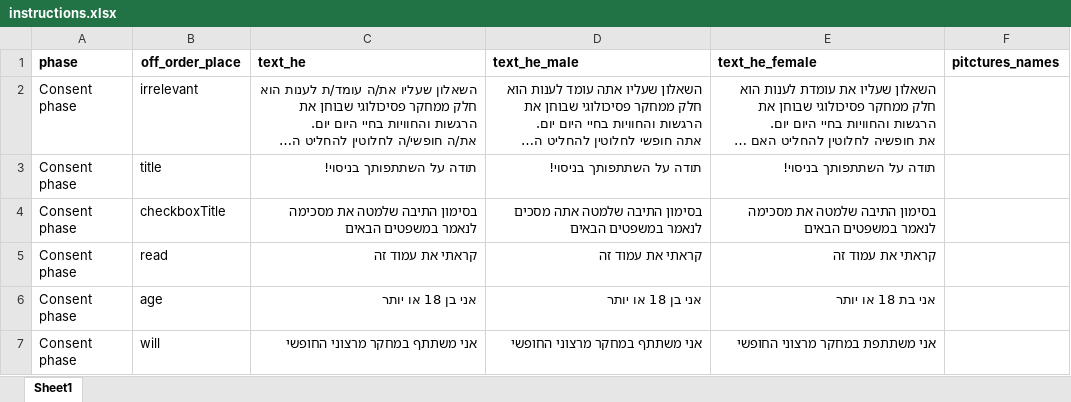
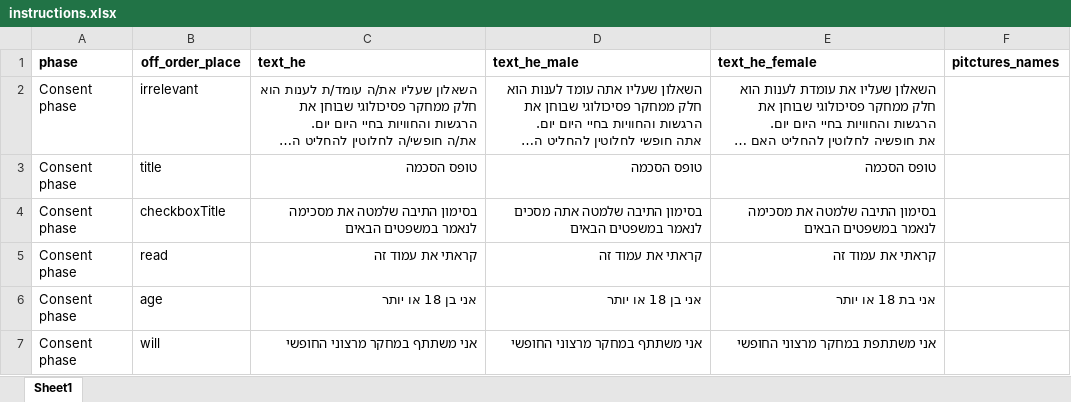
Before and after one commit to TomerOz/WebExperiment, an Excel workbook: ipa_1_2/myUtils/instructions.xlsx, sheet Sheet1, drawn as a sheet; only a part is shown; long unchanged cells end in …; values as stored, in another font and other column widths than the file's, no borders; the diff covers the shown part only; the diff names each change by its address in the sheet, - before the commit and + after, or states it on an @@ line.

```diff
--- a/ipa_1_2/myUtils/instructions.xlsx (sheet Sheet1)
+++ b/ipa_1_2/myUtils/instructions.xlsx (sheet Sheet1)
-C3 (text_he): תודה על השתתפותך בניסוי!
+C3 (text_he): טופס הסכמה
-D3 (text_he_male): תודה על השתתפותך בניסוי!
+D3 (text_he_male): טופס הסכמה
-E3 (text_he_female): תודה על השתתפותך בניסוי!
+E3 (text_he_female): טופס הסכמה
```
Also changed, not shown: 2 added rows, 1 removed row and 36 edited cells elsewhere in this sheet, ipa_1_2/myUtils/features.xlsx, 23 other files.
